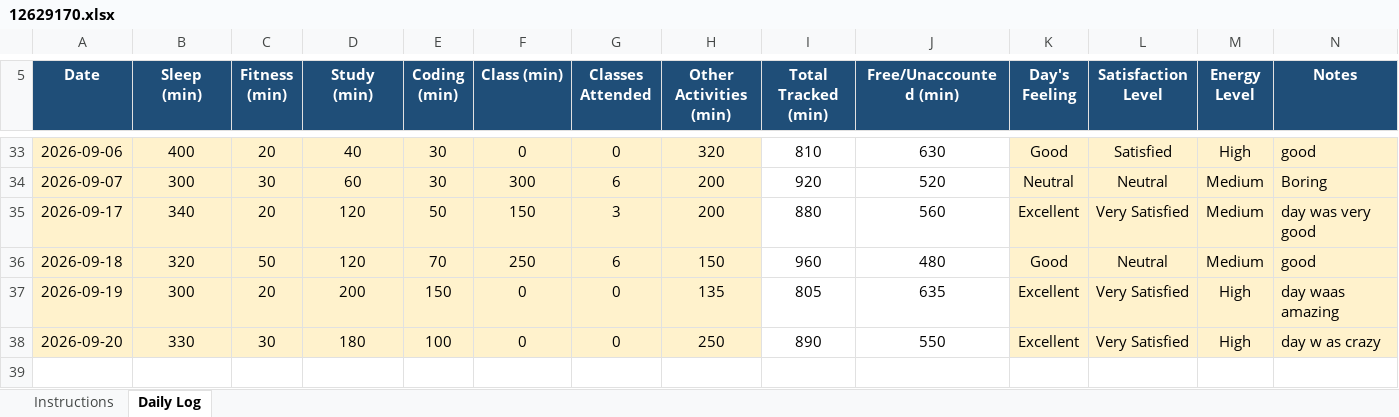
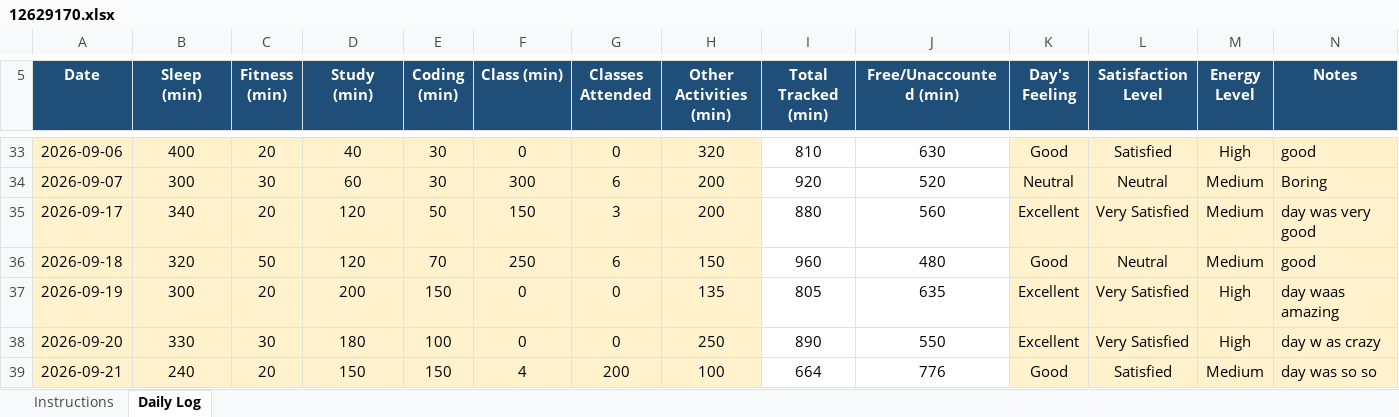
Before and after one commit to adityakumar2005-wq/CAP776, an Excel workbook: 12629170.xlsx, sheet Daily Log, drawn as a sheet; only a part is shown, gaps mark what is left out; values as stored, in another font and other column widths than the file's, no borders; conditional formats not drawn; the diff names each change by its address in the sheet, - before the commit and + after, or states it on an @@ line.

Commit message:
seventhcommit

```diff
--- a/12629170.xlsx (sheet Daily Log)
+++ b/12629170.xlsx (sheet Daily Log)
+row 39: 2026-09-21 | 240 | 20 | 150 | 150 | 4 | 200 | 100 | 664 | 776 | Good | Satisfied | Medium | day was so so
```
